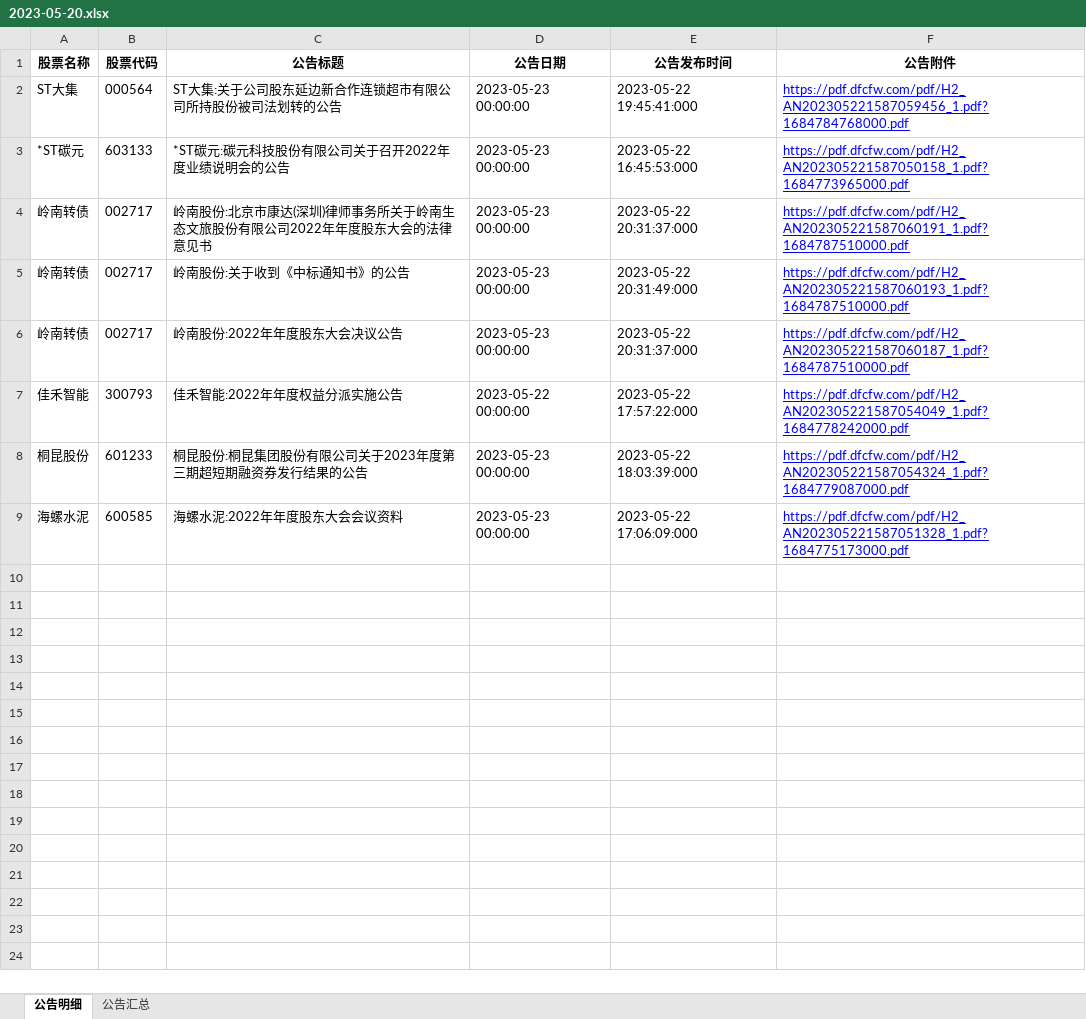
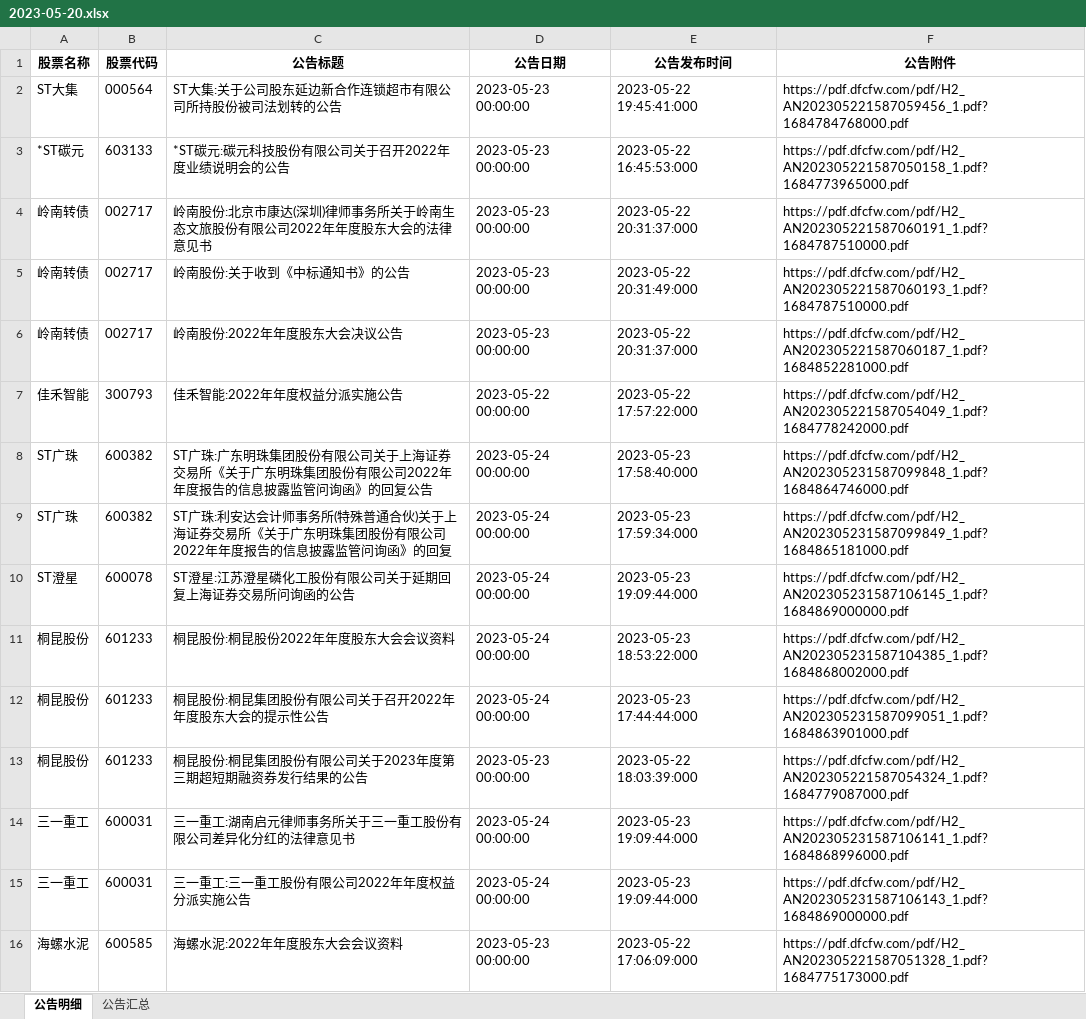
Before and after one commit to jackluson/fund-net-worth-crawler, an Excel workbook: data/position_notices/2023-05-20.xlsx, sheet 公告明细, drawn as a sheet; values as stored, in another font and other column widths than the file's, no borders; addresses are those after the commit; the diff names each change by its address in the sheet, - before the commit and + after, or states it on an @@ line.

Commit message:
data: add 2023-05-23 notices

```diff
--- a/data/position_notices/2023-05-20.xlsx (sheet 公告明细)
+++ b/data/position_notices/2023-05-20.xlsx (sheet 公告明细)
@@ F2:F7 underline: on → off, text colour: #0000FF → black @@
-F6 (公告附件): https://pdf.dfcfw.com/pdf/H2_AN202305221587060187_1.pdf?1684787510000.pdf
+F6 (公告附件): https://pdf.dfcfw.com/pdf/H2_AN202305221587060187_1.pdf?1684852281000.pdf
+row 8: ST广珠 | 600382 | ST广珠:广东明珠集团股份有限公司关于上海证券交易所《关于广东明珠集团股份有限公司2022年年度报告的信息披露监管问询函》的回复公告 | 2023-05-24 00:00:00 | 2023-05-23 17:58:40:000 | https://pdf.dfcfw.com/pdf/H2_AN202305231587099848_1.pdf?1684864746000.pdf
+row 9: ST广珠 | 600382 | ST广珠:利安达会计师事务所(特殊普通合伙)关于上海证券交易所《关于广东明珠集团股份有限公司2022年年度报告的信息披露监管问询函》的回复 | 2023-05-24 00:00:00 | 2023-05-23 17:59:34:000 | https://pdf.dfcfw.com/pdf/H2_AN202305231587099849_1.pdf?1684865181000.pdf
+row 10: ST澄星 | 600078 | ST澄星:江苏澄星磷化工股份有限公司关于延期回复上海证券交易所问询函的公告 | 2023-05-24 00:00:00 | 2023-05-23 19:09:44:000 | https://pdf.dfcfw.com/pdf/H2_AN202305231587106145_1.pdf?1684869000000.pdf
+row 11: 桐昆股份 | 601233 | 桐昆股份:桐昆股份2022年年度股东大会会议资料 | 2023-05-24 00:00:00 | 2023-05-23 18:53:22:000 | https://pdf.dfcfw.com/pdf/H2_AN202305231587104385_1.pdf?1684868002000.pdf
+row 12: 桐昆股份 | 601233 | 桐昆股份:桐昆集团股份有限公司关于召开2022年年度股东大会的提示性公告 | 2023-05-24 00:00:00 | 2023-05-23 17:44:44:000 | https://pdf.dfcfw.com/pdf/H2_AN202305231587099051_1.pdf?1684863901000.pdf
@@ F13 underline: on → off, text colour: #0000FF → black @@
+row 14: 三一重工 | 600031 | 三一重工:湖南启元律师事务所关于三一重工股份有限公司差异化分红的法律意见书 | 2023-05-24 00:00:00 | 2023-05-23 19:09:44:000 | https://pdf.dfcfw.com/pdf/H2_AN202305231587106141_1.pdf?1684868996000.pdf
+row 15: 三一重工 | 600031 | 三一重工:三一重工股份有限公司2022年年度权益分派实施公告 | 2023-05-24 00:00:00 | 2023-05-23 19:09:44:000 | https://pdf.dfcfw.com/pdf/H2_AN202305231587106143_1.pdf?1684869000000.pdf
@@ F16 underline: on → off, text colour: #0000FF → black @@
```
Also changed, not shown: sheet 公告汇总, 2 other files.
